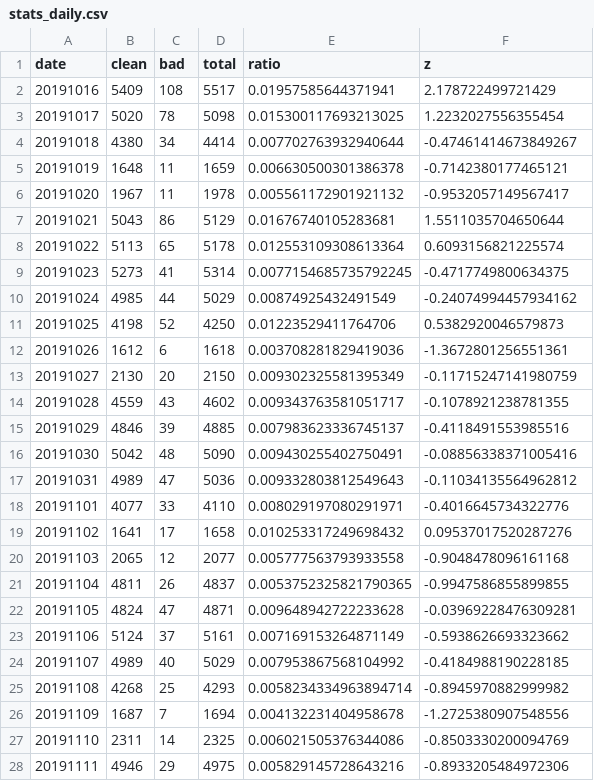
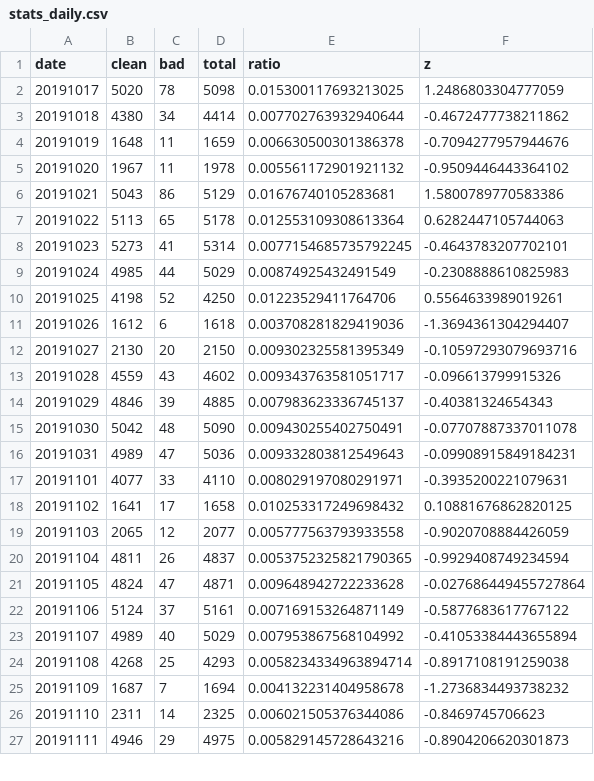
Before and after one commit to misogynyX/done-it-again, a CSV file: docs/_data/stats_daily.csv, drawn as a sheet; only a part is shown; the diff covers the shown part only.

```diff
--- a/docs/_data/stats_daily.csv
+++ b/docs/_data/stats_daily.csv
@@ -1,28 +1,27 @@
 date,clean,bad,total,ratio,z
-20191016,5409,108,5517,0.01957585644371941,2.178722499721429
-20191017,5020,78,5098,0.015300117693213025,1.2232027556355454
-20191018,4380,34,4414,0.007702763932940644,-0.47461414673849267
-20191019,1648,11,1659,0.006630500301386378,-0.7142380177465121
-20191020,1967,11,1978,0.005561172901921132,-0.9532057149567417
-20191021,5043,86,5129,0.01676740105283681,1.5511035704650644
-20191022,5113,65,5178,0.012553109308613364,0.6093156821225574
-20191023,5273,41,5314,0.0077154685735792245,-0.4717749800634375
-20191024,4985,44,5029,0.00874925432491549,-0.24074994457934162
-20191025,4198,52,4250,0.01223529411764706,0.5382920046579873
-20191026,1612,6,1618,0.003708281829419036,-1.3672801256551361
-20191027,2130,20,2150,0.009302325581395349,-0.11715247141980759
-20191028,4559,43,4602,0.009343763581051717,-0.1078921238781355
-20191029,4846,39,4885,0.007983623336745137,-0.4118491553985516
-20191030,5042,48,5090,0.009430255402750491,-0.08856338371005416
-20191031,4989,47,5036,0.009332803812549643,-0.11034135564962812
-20191101,4077,33,4110,0.008029197080291971,-0.4016645734322776
-20191102,1641,17,1658,0.010253317249698432,0.09537017520287276
-20191103,2065,12,2077,0.005777563793933558,-0.9048478096161168
-20191104,4811,26,4837,0.0053752325821790365,-0.9947586855899855
-20191105,4824,47,4871,0.009648942722233628,-0.03969228476309281
-20191106,5124,37,5161,0.007169153264871149,-0.5938626693323662
-20191107,4989,40,5029,0.007953867568104992,-0.4184988190228185
-20191108,4268,25,4293,0.0058234334963894714,-0.8945970882999982
-20191109,1687,7,1694,0.004132231404958678,-1.2725380907548556
-20191110,2311,14,2325,0.006021505376344086,-0.8503330200094769
-20191111,4946,29,4975,0.005829145728643216,-0.8933205484972306
+20191017,5020,78,5098,0.015300117693213025,1.2486803304777059
+20191018,4380,34,4414,0.007702763932940644,-0.4672477738211862
+20191019,1648,11,1659,0.006630500301386378,-0.7094277957944676
+20191020,1967,11,1978,0.005561172901921132,-0.9509446443364102
+20191021,5043,86,5129,0.01676740105283681,1.5800789770583386
+20191022,5113,65,5178,0.012553109308613364,0.6282447105744063
+20191023,5273,41,5314,0.0077154685735792245,-0.4643783207702101
+20191024,4985,44,5029,0.00874925432491549,-0.2308888610825983
+20191025,4198,52,4250,0.01223529411764706,0.5564633989019261
+20191026,1612,6,1618,0.003708281829419036,-1.3694361304294407
+20191027,2130,20,2150,0.009302325581395349,-0.10597293079693716
+20191028,4559,43,4602,0.009343763581051717,-0.096613799915326
+20191029,4846,39,4885,0.007983623336745137,-0.40381324654343
+20191030,5042,48,5090,0.009430255402750491,-0.07707887337011078
+20191031,4989,47,5036,0.009332803812549643,-0.09908915849184231
+20191101,4077,33,4110,0.008029197080291971,-0.3935200221079631
+20191102,1641,17,1658,0.010253317249698432,0.10881676862820125
+20191103,2065,12,2077,0.005777563793933558,-0.9020708884426059
+20191104,4811,26,4837,0.0053752325821790365,-0.9929408749234594
+20191105,4824,47,4871,0.009648942722233628,-0.027686449455727864
+20191106,5124,37,5161,0.007169153264871149,-0.5877683617767122
+20191107,4989,40,5029,0.007953867568104992,-0.41053384443655894
+20191108,4268,25,4293,0.0058234334963894714,-0.8917108191259038
+20191109,1687,7,1694,0.004132231404958678,-1.2736834493738232
+20191110,2311,14,2325,0.006021505376344086,-0.8469745706623
+20191111,4946,29,4975,0.005829145728643216,-0.8904206620301873
```
Also changed, not shown: 1 added row, 1 removed row and 153 edited cells elsewhere in this file, docs/_data/stats.csv, docs/_data/stats_best_cps.csv, 2 other files.
